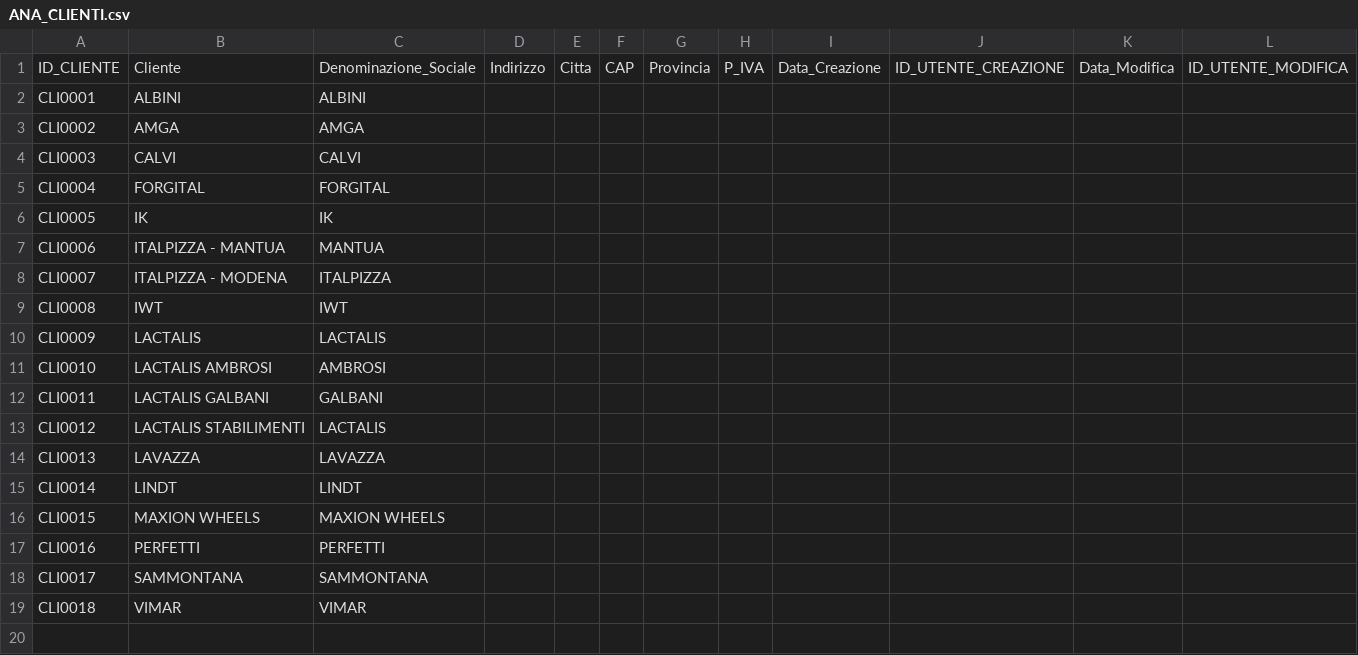
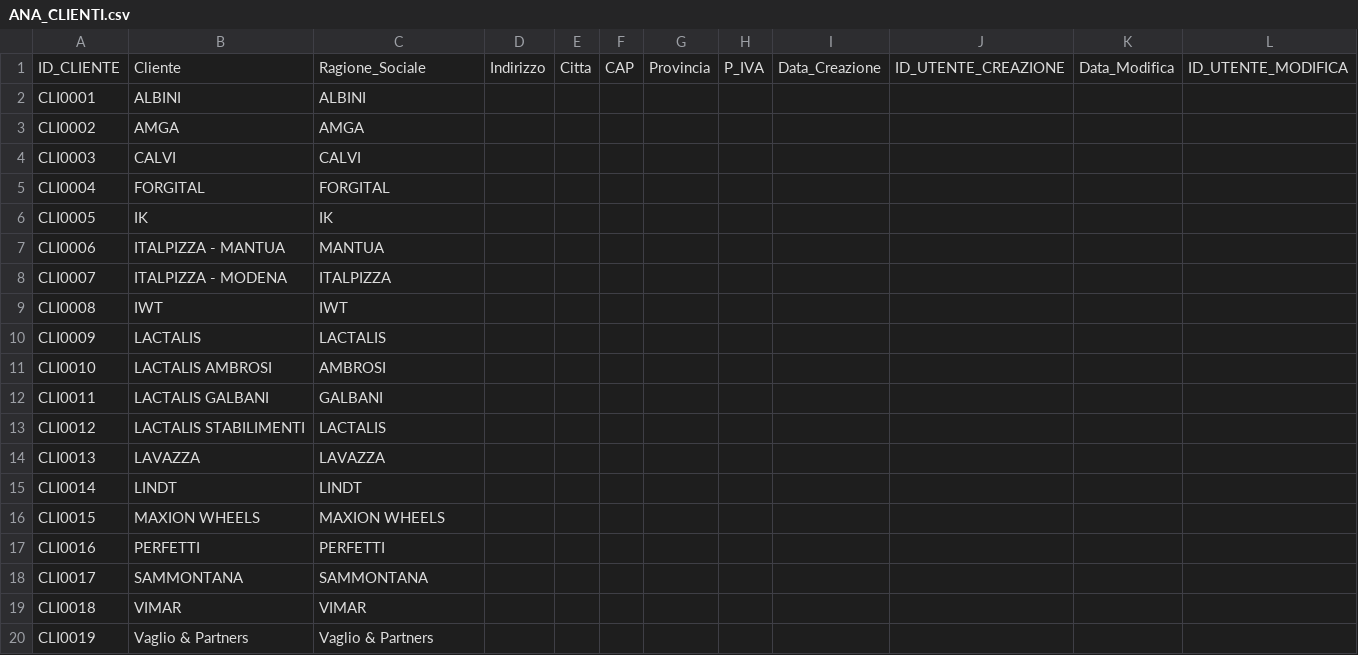
Before and after one commit to giotroni/DB_VP_API, a CSV file: DB/Dati/ANA_CLIENTI.csv, drawn as a sheet; the diff names each change by its address in the sheet, - before the commit and + after, or states it on an @@ line.

```diff
--- a/DB/Dati/ANA_CLIENTI.csv
+++ b/DB/Dati/ANA_CLIENTI.csv
-C1: Denominazione_Sociale
+C1: Ragione_Sociale
+row 20: CLI0019 | Vaglio & Partners | Vaglio & Partners
```
Also changed, not shown: DB/Dati/ANA_COLLABORATORI.csv, DB/Dati/ANA_COMMESSE.csv, 16 other files.
